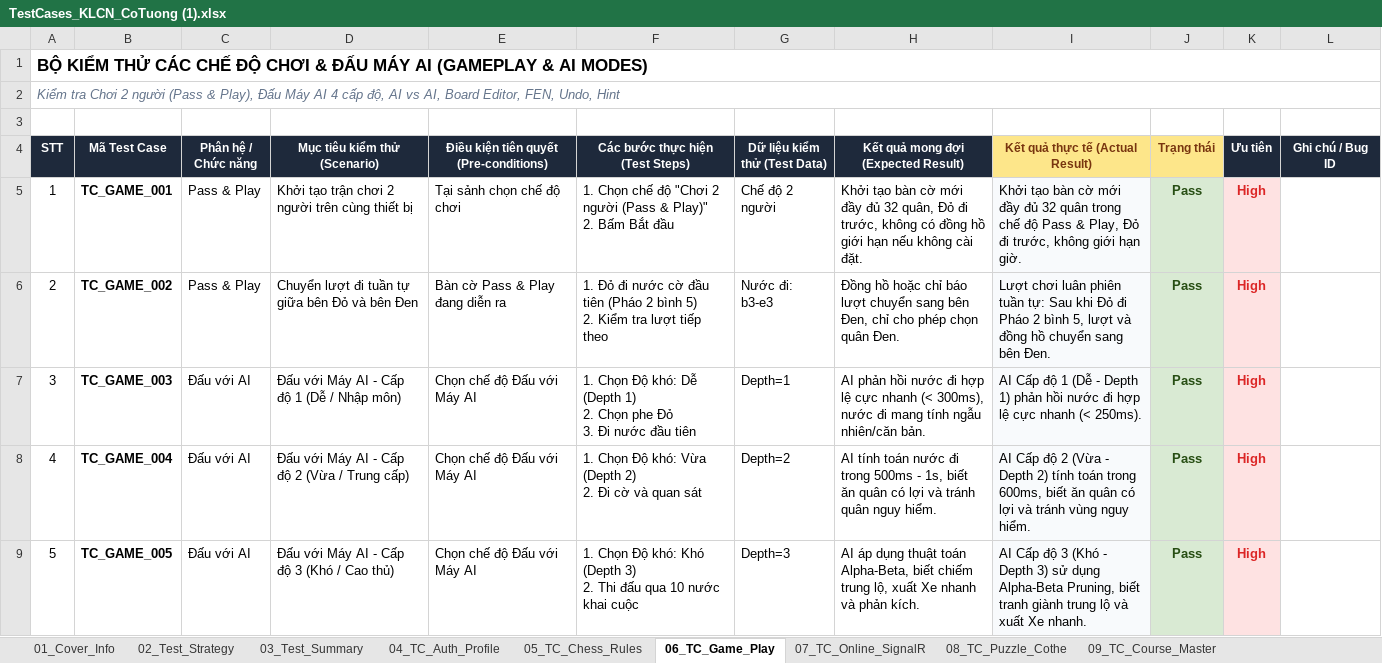
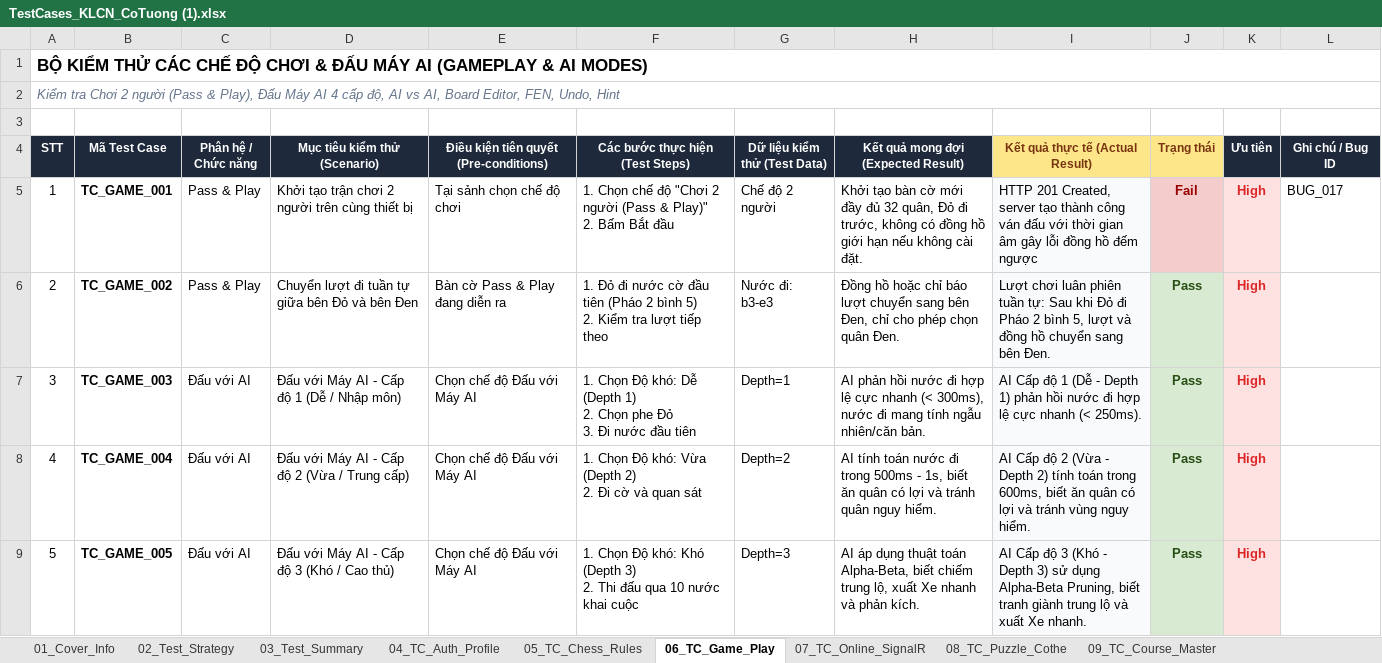
Before and after one commit to thequang120605-byte/C-T-ng-, an Excel workbook: Testing/TestCases_KLCN_CoTuong (1).xlsx, sheet 06_TC_Game_Play, drawn as a sheet; only a part is shown; values as stored, in another font and other column widths than the file's, no borders; the diff names each change by its address in the sheet, - before the commit and + after, or states it on an @@ line.

```diff
--- a/Testing/TestCases_KLCN_CoTuong (1).xlsx (sheet 06_TC_Game_Play)
+++ b/Testing/TestCases_KLCN_CoTuong (1).xlsx (sheet 06_TC_Game_Play)
-I5 (Kết quả thực tế (Actual Result)): Khởi tạo bàn cờ mới đầy đủ 32 quân trong chế độ Pass & Play, Đỏ đi trước, không giới hạn giờ.
+I5 (Kết quả thực tế (Actual Result)): HTTP 201 Created, server tạo thành công ván đấu với thời gian âm gây lỗi đồng hồ đếm ngược
-J5 (Trạng thái): Pass
+J5 (Trạng thái): Fail
@@ J5 fill: #D9EAD3 → #F4CCCC, text colour: #274E13 → #990000 @@
-L5 (Ghi chú / Bug ID): (empty)
+L5 (Ghi chú / Bug ID): BUG_017
```
Also changed, not shown: sheet 12_Defect_Log, sheet 03_Test_Summary, sheet 04_TC_Auth_Profile, 3 other files.
